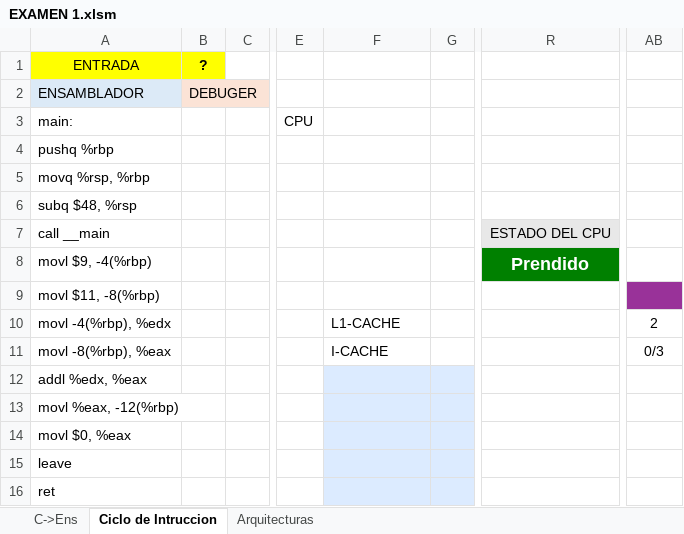
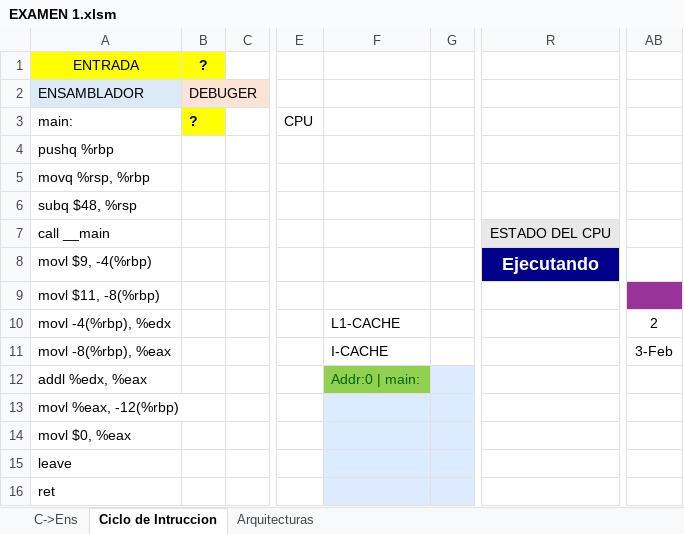
Before and after one commit to alejandroramirezvallejos/Simulador-de-Arquitectura-x86, an Excel workbook: EXAMEN 1.xlsm, sheet Ciclo de Intruccion, drawn as a sheet; only a part is shown, gaps mark what is left out; values as stored, in another font and other column widths than the file's, no borders; charts and pictures not drawn; the diff covers the shown part only; the diff names each change by its address in the sheet, - before the commit and + after, or states it on an @@ line.

```diff
--- a/EXAMEN 1.xlsm (sheet Ciclo de Intruccion)
+++ b/EXAMEN 1.xlsm (sheet Ciclo de Intruccion)
-B3: (empty)
+B3: ?
-B3 fill: none
+B3 fill: #FFFF00
-R8: Prendido
+R8: Ejecutando
-R8 fill: #008000
+R8 fill: #00008B
-AB11: 0/3
+AB11: 3-Feb
-F12: (empty)
+F12: Addr:0 | main:
-F12 fill: #DCEBFF
+F12 fill: #92D050
```
Also changed, not shown: 4 edited cells and cell formats elsewhere in this sheet, charts or pictures.
